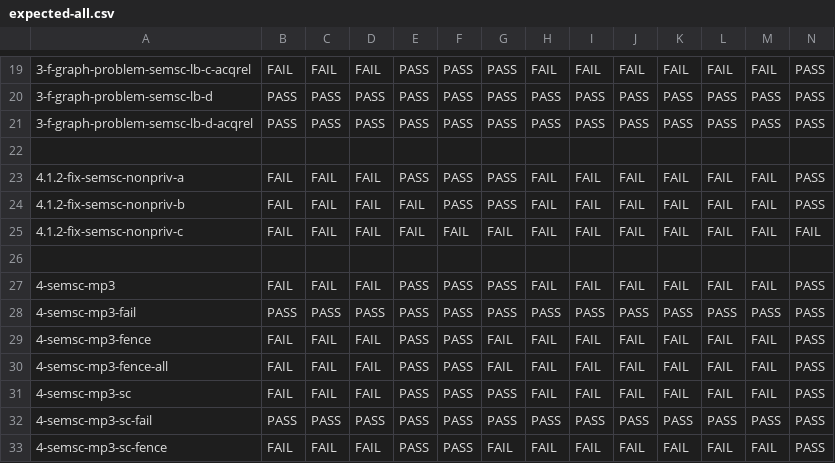
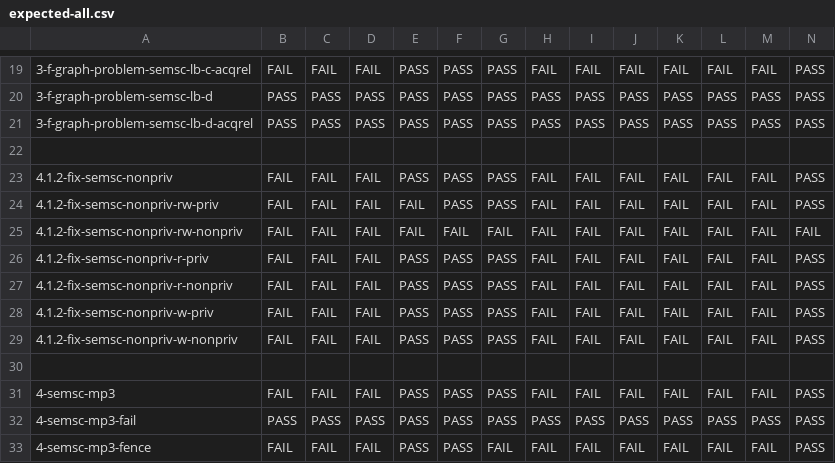
Before and after one commit to JnsGlnr/Dat3M, a CSV file: litmus/VULKAN/pvmm/expected-all.csv, drawn as a sheet; only a part is shown, gaps mark what is left out; the shorter side is filled out with more unchanged rows; rows hold the shown columns only; the diff names each change by its address in the sheet, - before the commit and + after, or states it on an @@ line.

Commit message:
More semsc nonpriv tests

```diff
--- a/litmus/VULKAN/pvmm/expected-all.csv
+++ b/litmus/VULKAN/pvmm/expected-all.csv
-A23: 4.1.2-fix-semsc-nonpriv-a
+A23: 4.1.2-fix-semsc-nonpriv
-A24: 4.1.2-fix-semsc-nonpriv-b
+A24: 4.1.2-fix-semsc-nonpriv-rw-priv
-A25: 4.1.2-fix-semsc-nonpriv-c
+A25: 4.1.2-fix-semsc-nonpriv-rw-nonpriv
+row 26: 4.1.2-fix-semsc-nonpriv-r-priv | FAIL | FAIL | FAIL | PASS | PASS | PASS | FAIL | FAIL | FAIL | FAIL | FAIL | FAIL | PASS
+row 27: 4.1.2-fix-semsc-nonpriv-r-nonpriv | FAIL | FAIL | FAIL | PASS | PASS | PASS | FAIL | FAIL | FAIL | FAIL | FAIL | FAIL | PASS
+row 28: 4.1.2-fix-semsc-nonpriv-w-priv | FAIL | FAIL | FAIL | PASS | PASS | PASS | FAIL | FAIL | FAIL | FAIL | FAIL | FAIL | PASS
+row 29: 4.1.2-fix-semsc-nonpriv-w-nonpriv | FAIL | FAIL | FAIL | PASS | PASS | PASS | FAIL | FAIL | FAIL | FAIL | FAIL | FAIL | PASS
```
Also changed, not shown: 7 other files.
